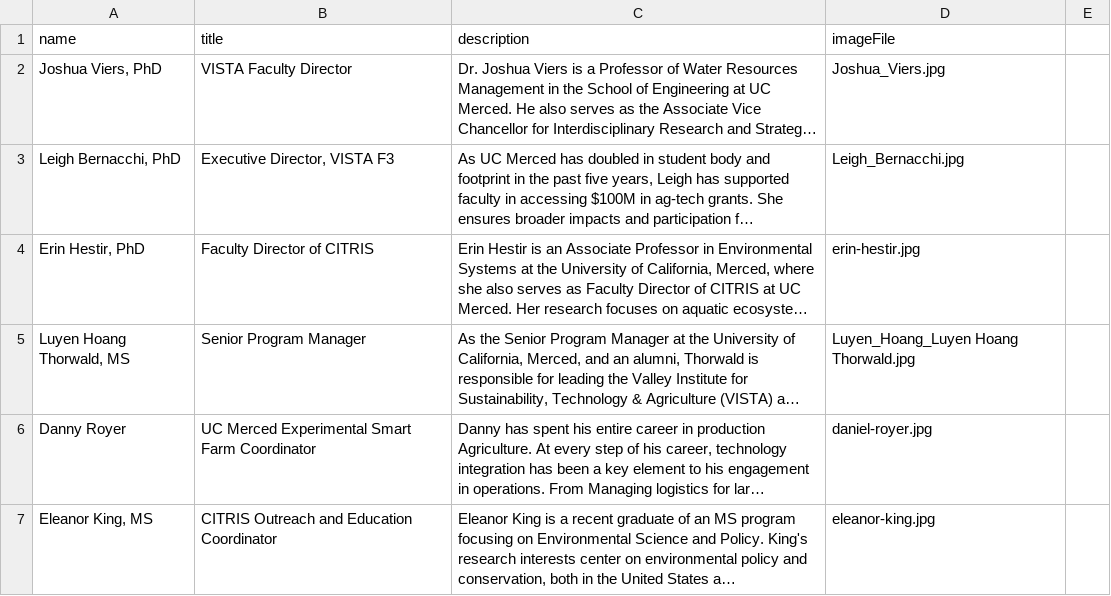
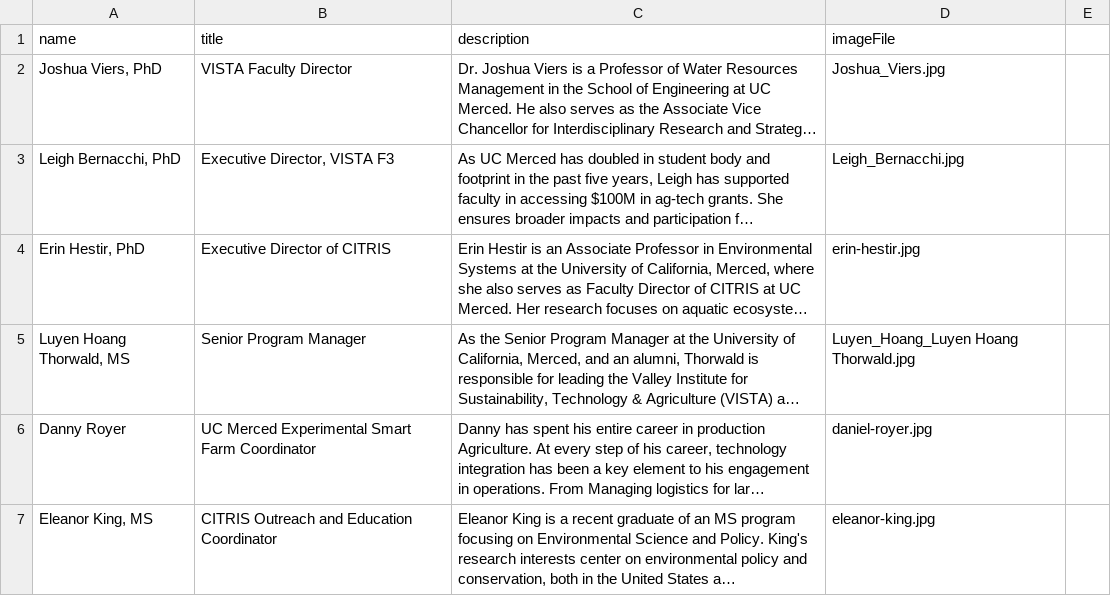
Before and after one commit to citris-ucmerced/Vista, a CSV file: src/assets/sheets/staff.csv, drawn as a sheet; only a part is shown; long unchanged cells end in …; the diff names each change by its address in the sheet, - before the commit and + after, or states it on an @@ line.

Commit message:
Fix(staff.csv): Fixing error

```diff
--- a/src/assets/sheets/staff.csv
+++ b/src/assets/sheets/staff.csv
-B4 (title): Faculty Director of CITRIS
+B4 (title): Executive Director of CITRIS
```
